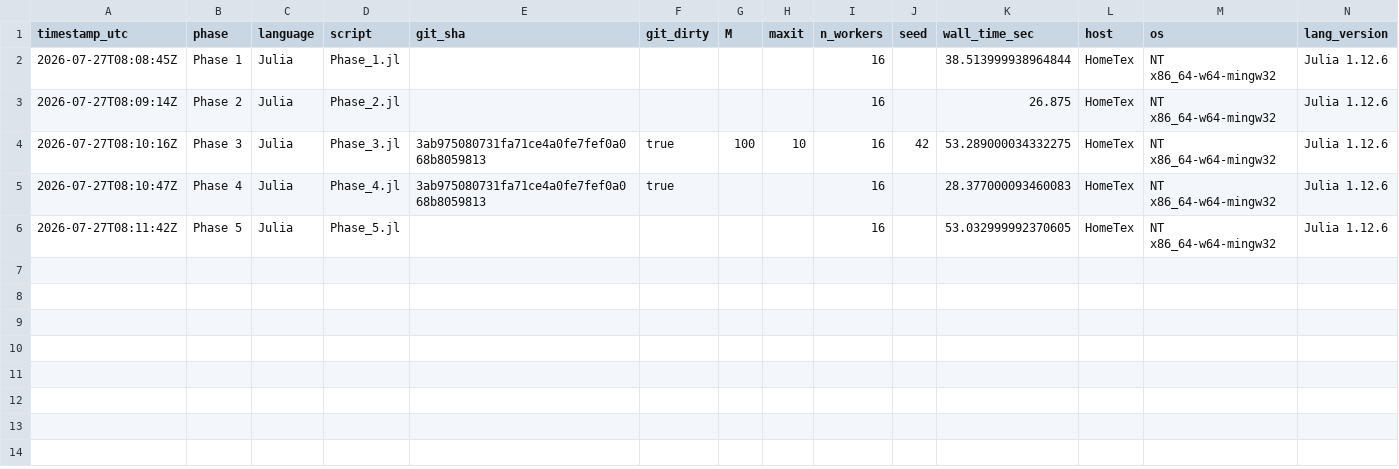
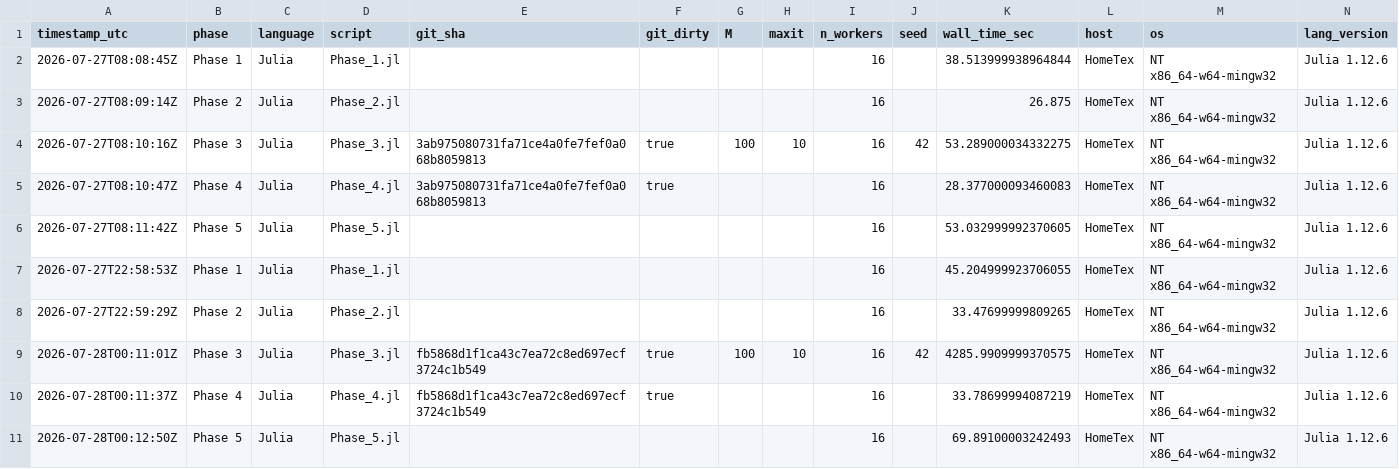
Before and after one commit to mmanolak/Golf-Courses_699, a CSV file: 2 - Work/Run_Provenance_Julia.csv, drawn as a sheet; only a part is shown; rows hold the shown columns only; the diff names each change by its address in the sheet, - before the commit and + after, or states it on an @@ line.

```diff
--- a/2 - Work/Run_Provenance_Julia.csv
+++ b/2 - Work/Run_Provenance_Julia.csv
+row 7: 2026-07-27T22:58:53Z | Phase 1 | Julia | Phase_1.jl |  |  |  |  | 16 |  | 45.204999923706055 | HomeTex | NT x86_64-w64-mingw32 | Julia 1.12.6
+row 8: 2026-07-27T22:59:29Z | Phase 2 | Julia | Phase_2.jl |  |  |  |  | 16 |  | 33.47699999809265 | HomeTex | NT x86_64-w64-mingw32 | Julia 1.12.6
+row 9: 2026-07-28T00:11:01Z | Phase 3 | Julia | Phase_3.jl | fb5868d1f1ca43c7ea72c8ed697ecf3724c1b549 | true | 100 | 10 | 16 | 42 | 4285.9909999370575 | HomeTex | NT x86_64-w64-mingw32 | Julia 1.12.6
+row 10: 2026-07-28T00:11:37Z | Phase 4 | Julia | Phase_4.jl | fb5868d1f1ca43c7ea72c8ed697ecf3724c1b549 | true |  |  | 16 |  | 33.78699994087219 | HomeTex | NT x86_64-w64-mingw32 | Julia 1.12.6
+row 11: 2026-07-28T00:12:50Z | Phase 5 | Julia | Phase_5.jl |  |  |  |  | 16 |  | 69.89100003242493 | HomeTex | NT x86_64-w64-mingw32 | Julia 1.12.6
```
Also changed, not shown: 2 - Work/Run_Provenance_R.csv, 3 other files.
